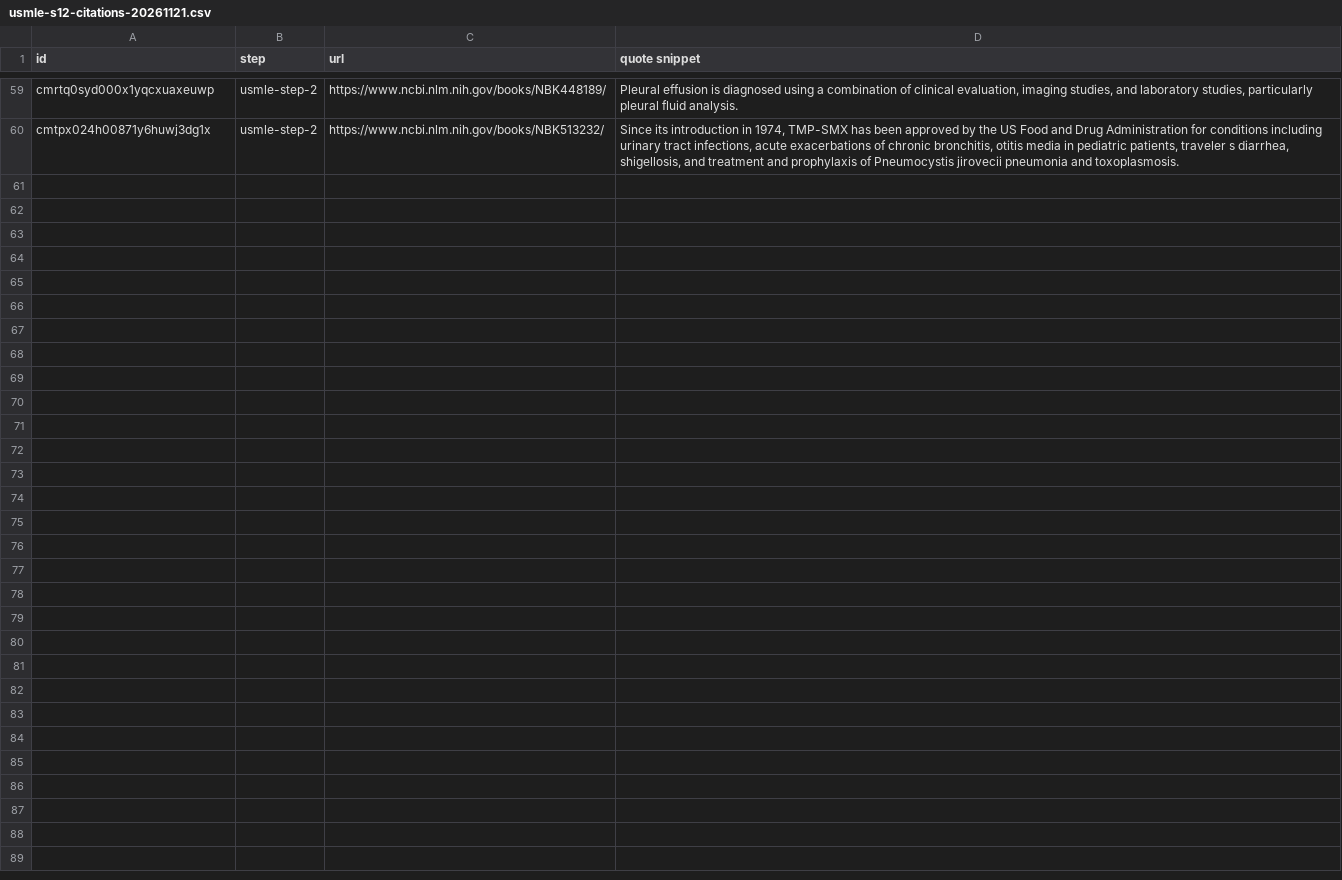
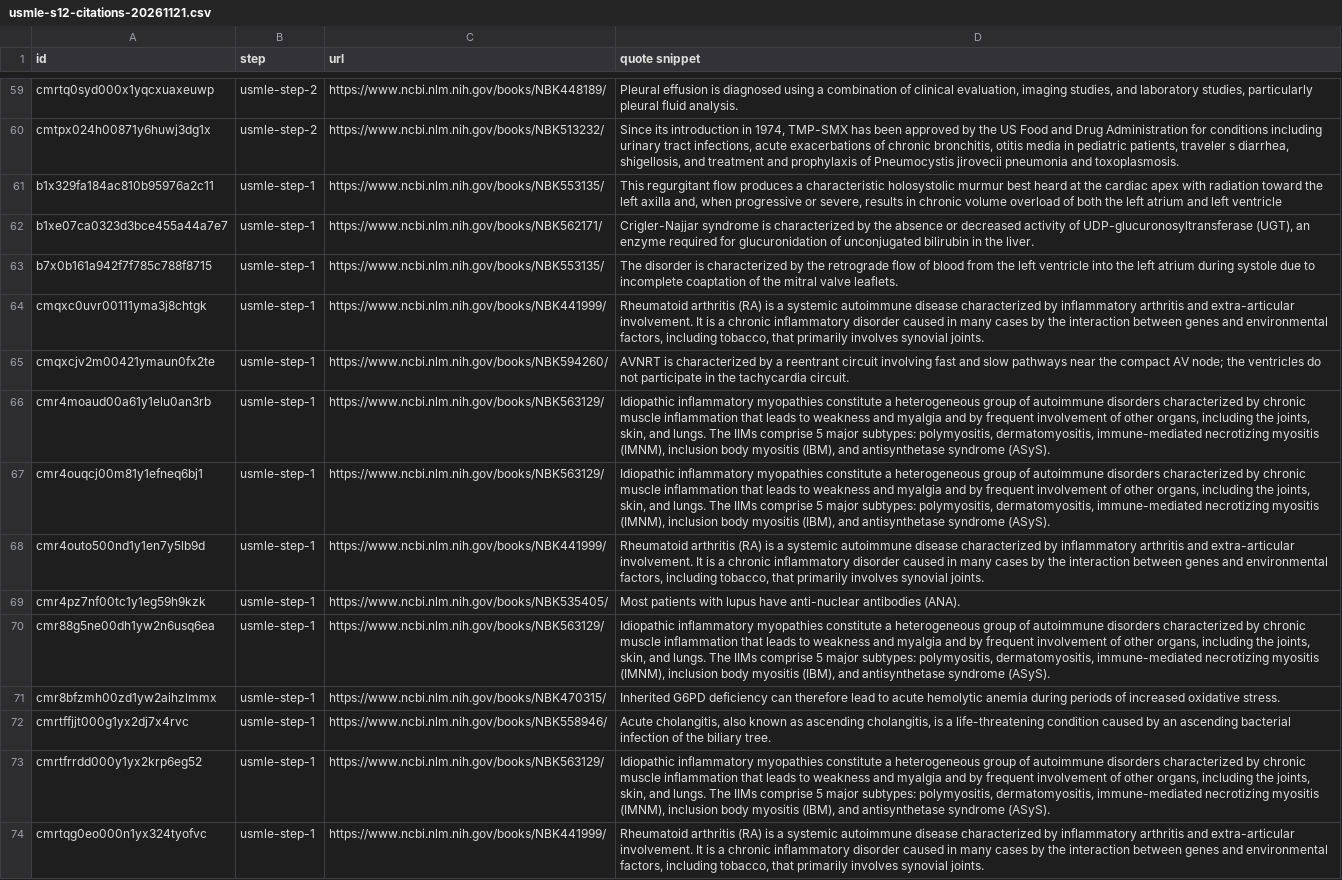
Before and after one commit to ryanchishimba-code/any-exam-eas, a CSV file: reports/usmle-s12-citations-20261121.csv, drawn as a sheet; only a part is shown, gaps mark what is left out.

```diff
--- a/reports/usmle-s12-citations-20261121.csv
+++ b/reports/usmle-s12-citations-20261121.csv
@@ -60 +60,15 @@ cmrtq0syd000x1yqcxuaxeuwp,usmle-step-2,https://www.ncbi.nlm.nih.gov/books/NBK448
 cmtpx024h00871y6huwj3dg1x,usmle-step-2,https://www.ncbi.nlm.nih.gov/books/NBK513232/,"Since its introduction in 1974, TMP-SMX has been approved by the US Food and Drug Administration for conditions including urinary tract infections, acute exacerbations of chronic bronchitis, otitis media in pediatric patients, traveler s diarrhea, shigellosis, and treatment and prophylaxis of Pneumocystis jirovecii pneumonia and toxoplasmosis."
+b1x329fa184ac810b95976a2c11,usmle-step-1,https://www.ncbi.nlm.nih.gov/books/NBK553135/,"This regurgitant flow produces a characteristic holosystolic murmur best heard at the cardiac apex with radiation toward the left axilla and, when progressive or severe, results in chronic volume overload of both the left atrium and left ventricle"
+b1xe07ca0323d3bce455a44a7e7,usmle-step-1,https://www.ncbi.nlm.nih.gov/books/NBK562171/,"Crigler-Najjar syndrome is characterized by the absence or decreased activity of UDP-glucuronosyltransferase (UGT), an enzyme required for glucuronidation of unconjugated bilirubin in the liver."
+b7x0b161a942f7f785c788f8715,usmle-step-1,https://www.ncbi.nlm.nih.gov/books/NBK553135/,The disorder is characterized by the retrograde flow of blood from the left ventricle into the left atrium during systole due to incomplete coaptation of the mitral valve leaflets.
+cmqxc0uvr00111yma3j8chtgk,usmle-step-1,https://www.ncbi.nlm.nih.gov/books/NBK441999/,"Rheumatoid arthritis (RA) is a systemic autoimmune disease characterized by inflammatory arthritis and extra-articular involvement. It is a chronic inflammatory disorder caused in many cases by the interaction between genes and environmental factors, including tobacco, that primarily involves synovial joints."
+cmqxcjv2m00421ymaun0fx2te,usmle-step-1,https://www.ncbi.nlm.nih.gov/books/NBK594260/,AVNRT is characterized by a reentrant circuit involving fast and slow pathways near the compact AV node; the ventricles do not participate in the tachycardia circuit.
+cmr4moaud00a61y1elu0an3rb,usmle-step-1,https://www.ncbi.nlm.nih.gov/books/NBK563129/,"Idiopathic inflammatory myopathies constitute a heterogeneous group of autoimmune disorders characterized by chronic muscle inflammation that leads to weakness and myalgia and by frequent involvement of other organs, including the joints, skin, and lungs. The IIMs comprise 5 major subtypes: polymyositis, dermatomyositis, immune-mediated necrotizing myositis (IMNM), inclusion body myositis (IBM), and antisynthetase syndrome (ASyS)."
+cmr4ouqcj00m81y1efneq6bj1,usmle-step-1,https://www.ncbi.nlm.nih.gov/books/NBK563129/,"Idiopathic inflammatory myopathies constitute a heterogeneous group of autoimmune disorders characterized by chronic muscle inflammation that leads to weakness and myalgia and by frequent involvement of other organs, including the joints, skin, and lungs. The IIMs comprise 5 major subtypes: polymyositis, dermatomyositis, immune-mediated necrotizing myositis (IMNM), inclusion body myositis (IBM), and antisynthetase syndrome (ASyS)."
+cmr4outo500nd1y1en7y5lb9d,usmle-step-1,https://www.ncbi.nlm.nih.gov/books/NBK441999/,"Rheumatoid arthritis (RA) is a systemic autoimmune disease characterized by inflammatory arthritis and extra-articular involvement. It is a chronic inflammatory disorder caused in many cases by the interaction between genes and environmental factors, including tobacco, that primarily involves synovial joints."
+cmr4pz7nf00tc1y1eg59h9kzk,usmle-step-1,https://www.ncbi.nlm.nih.gov/books/NBK535405/,Most patients with lupus have anti-nuclear antibodies (ANA).
+cmr88g5ne00dh1yw2n6usq6ea,usmle-step-1,https://www.ncbi.nlm.nih.gov/books/NBK563129/,"Idiopathic inflammatory myopathies constitute a heterogeneous group of autoimmune disorders characterized by chronic muscle inflammation that leads to weakness and myalgia and by frequent involvement of other organs, including the joints, skin, and lungs. The IIMs comprise 5 major subtypes: polymyositis, dermatomyositis, immune-mediated necrotizing myositis (IMNM), inclusion body myositis (IBM), and antisynthetase syndrome (ASyS)."
+cmr8bfzmh00zd1yw2aihzlmmx,usmle-step-1,https://www.ncbi.nlm.nih.gov/books/NBK470315/,Inherited G6PD deficiency can therefore lead to acute hemolytic anemia during periods of increased oxidative stress.
+cmrtffjjt000g1yx2dj7x4rvc,usmle-step-1,https://www.ncbi.nlm.nih.gov/books/NBK558946/,"Acute cholangitis, also known as ascending cholangitis, is a life-threatening condition caused by an ascending bacterial infection of the biliary tree."
+cmrtfrrdd000y1yx2krp6eg52,usmle-step-1,https://www.ncbi.nlm.nih.gov/books/NBK563129/,"Idiopathic inflammatory myopathies constitute a heterogeneous group of autoimmune disorders characterized by chronic muscle inflammation that leads to weakness and myalgia and by frequent involvement of other organs, including the joints, skin, and lungs. The IIMs comprise 5 major subtypes: polymyositis, dermatomyositis, immune-mediated necrotizing myositis (IMNM), inclusion body myositis (IBM), and antisynthetase syndrome (ASyS)."
+cmrtqg0eo000n1yx324tyofvc,usmle-step-1,https://www.ncbi.nlm.nih.gov/books/NBK441999/,"Rheumatoid arthritis (RA) is a systemic autoimmune disease characterized by inflammatory arthritis and extra-articular involvement. It is a chronic inflammatory disorder caused in many cases by the interaction between genes and environmental factors, including tobacco, that primarily involves synovial joints."
```
Also changed, not shown: reports/usmle-s12-still-uncited-20261121.csv, 4 other files.
